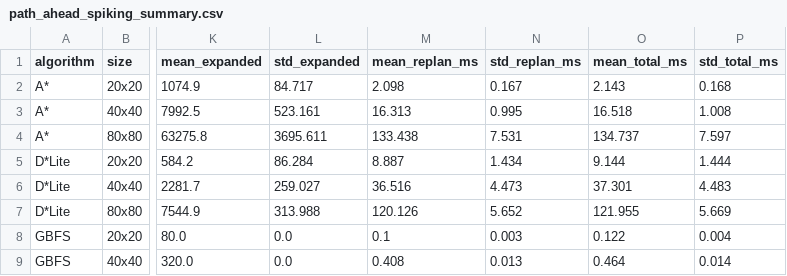
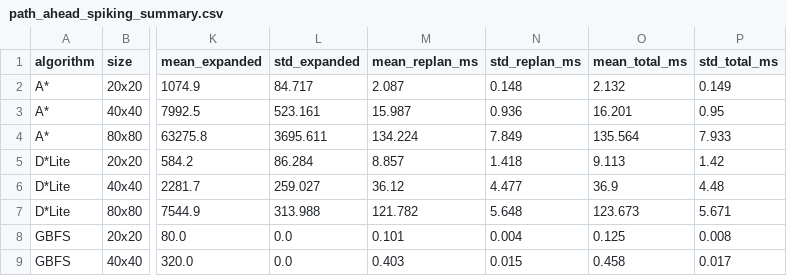
Before and after one commit to ac2087f-aaronclark/001218485-Final-Year-Project, a CSV file: results/path_ahead_spiking/path_ahead_spiking_summary.csv, drawn as a sheet; only a part is shown, gaps mark what is left out; the diff covers the shown part only; the diff names each change by its address in the sheet, - before the commit and + after, or states it on an @@ line.

```diff
--- a/results/path_ahead_spiking/path_ahead_spiking_summary.csv
+++ b/results/path_ahead_spiking/path_ahead_spiking_summary.csv
-M2 (mean_replan_ms): 2.098
+M2 (mean_replan_ms): 2.087
-N2 (std_replan_ms): 0.167
+N2 (std_replan_ms): 0.148
-O2 (mean_total_ms): 2.143
+O2 (mean_total_ms): 2.132
-P2 (std_total_ms): 0.168
+P2 (std_total_ms): 0.149
-M3 (mean_replan_ms): 16.313
+M3 (mean_replan_ms): 15.987
-N3 (std_replan_ms): 0.995
+N3 (std_replan_ms): 0.936
-O3 (mean_total_ms): 16.518
+O3 (mean_total_ms): 16.201
-P3 (std_total_ms): 1.008
+P3 (std_total_ms): 0.95
-M4 (mean_replan_ms): 133.438
+M4 (mean_replan_ms): 134.224
-N4 (std_replan_ms): 7.531
+N4 (std_replan_ms): 7.849
-O4 (mean_total_ms): 134.737
+O4 (mean_total_ms): 135.564
-P4 (std_total_ms): 7.597
+P4 (std_total_ms): 7.933
-M5 (mean_replan_ms): 8.887
+M5 (mean_replan_ms): 8.857
-N5 (std_replan_ms): 1.434
+N5 (std_replan_ms): 1.418
-O5 (mean_total_ms): 9.144
+O5 (mean_total_ms): 9.113
-P5 (std_total_ms): 1.444
+P5 (std_total_ms): 1.42
-M6 (mean_replan_ms): 36.516
+M6 (mean_replan_ms): 36.12
-N6 (std_replan_ms): 4.473
+N6 (std_replan_ms): 4.477
-O6 (mean_total_ms): 37.301
+O6 (mean_total_ms): 36.9
-P6 (std_total_ms): 4.483
+P6 (std_total_ms): 4.48
-M7 (mean_replan_ms): 120.126
+M7 (mean_replan_ms): 121.782
-N7 (std_replan_ms): 5.652
+N7 (std_replan_ms): 5.648
-O7 (mean_total_ms): 121.955
+O7 (mean_total_ms): 123.673
-P7 (std_total_ms): 5.669
+P7 (std_total_ms): 5.671
-M8 (mean_replan_ms): 0.1
+M8 (mean_replan_ms): 0.101
-N8 (std_replan_ms): 0.003
+N8 (std_replan_ms): 0.004
-O8 (mean_total_ms): 0.122
+O8 (mean_total_ms): 0.125
-P8 (std_total_ms): 0.004
+P8 (std_total_ms): 0.008
-M9 (mean_replan_ms): 0.408
+M9 (mean_replan_ms): 0.403
-N9 (std_replan_ms): 0.013
+N9 (std_replan_ms): 0.015
-O9 (mean_total_ms): 0.464
+O9 (mean_total_ms): 0.458
-P9 (std_total_ms): 0.014
+P9 (std_total_ms): 0.017
```
Also changed, not shown: 26 edited cells elsewhere in this file, results/local_cost_spiking/results_local_cost_spiking.csv, results/local_cost_spiking/results_local_cost_spiking_summary.csv, 15 other files.
